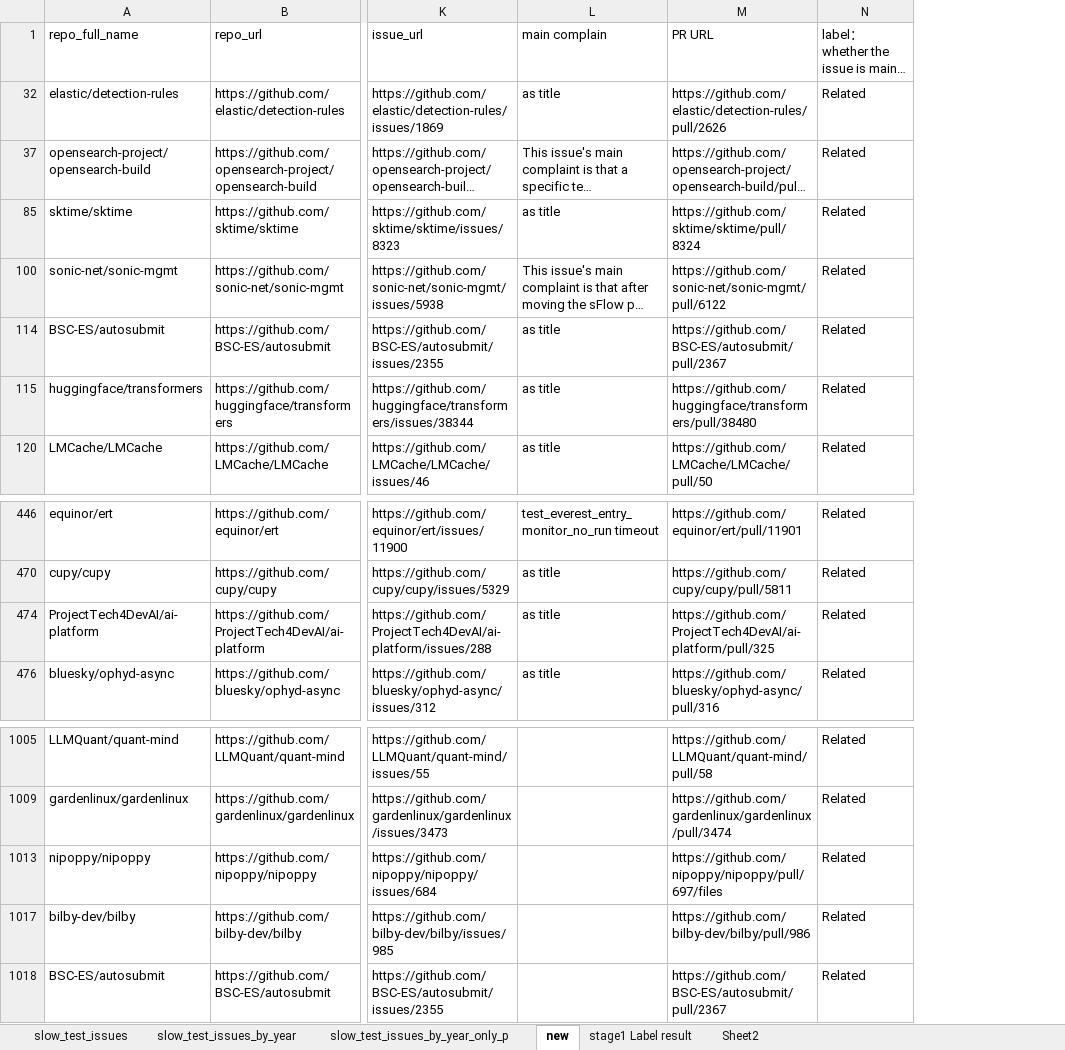
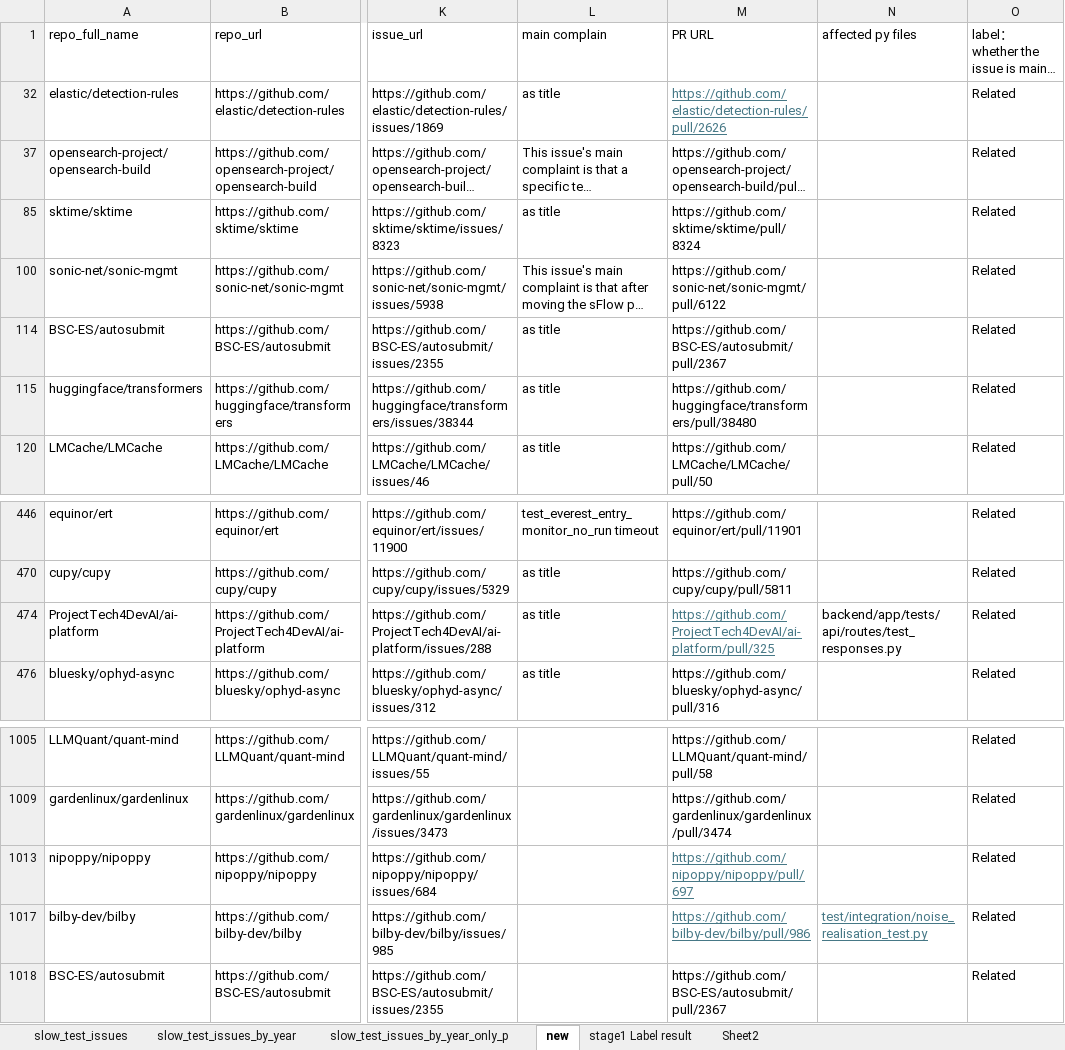
Before and after one commit to liu906/SpeedUpSlowTest, an Excel workbook: CategorySlowTestsIssuesFromGithub.xlsx, sheet new, drawn as a sheet; only a part is shown, gaps mark what is left out; long unchanged cells end in …; values as stored, in another font and other column widths than the file's, no borders; table styles not drawn; the diff names each change by its address in the sheet, - before the commit and + after, or states it on an @@ line.

Commit message:
update more runnable project, with scripts, and energy data

```diff
--- a/CategorySlowTestsIssuesFromGithub.xlsx (sheet new)
+++ b/CategorySlowTestsIssuesFromGithub.xlsx (sheet new)
+column N (affected py files), row 474: backend/app/tests/api/routes/test_responses.py; row 1017: test/integration/noise_realisation_test.py
@@ M32 underline: off → on, text colour: black → #467886 @@
@@ M474 underline: off → on, text colour: black → #467886 @@
-M1013 (PR URL): https://github.com/nipoppy/nipoppy/pull/697/files
+M1013 (PR URL): https://github.com/nipoppy/nipoppy/pull/697
@@ M1013 underline: off → on, text colour: black → #467886 @@
@@ M1017 underline: off → on, text colour: black → #467886 @@
```
Also changed, not shown: 16 other files.
